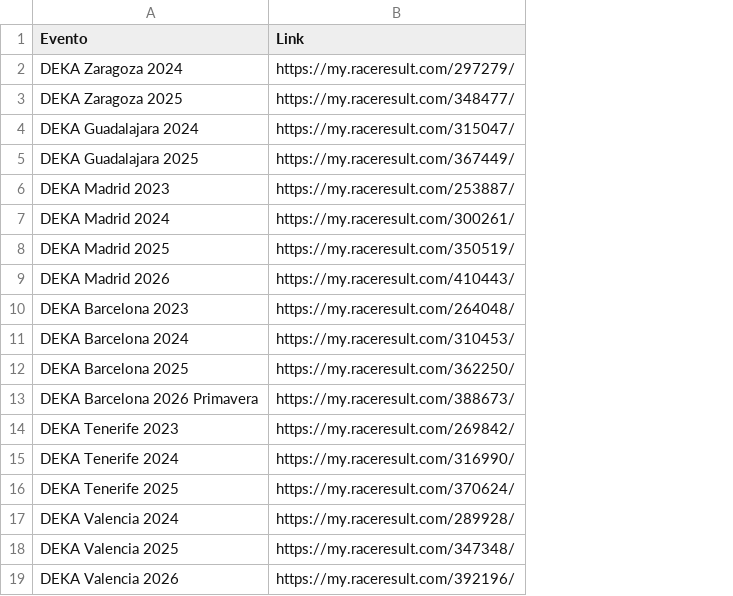
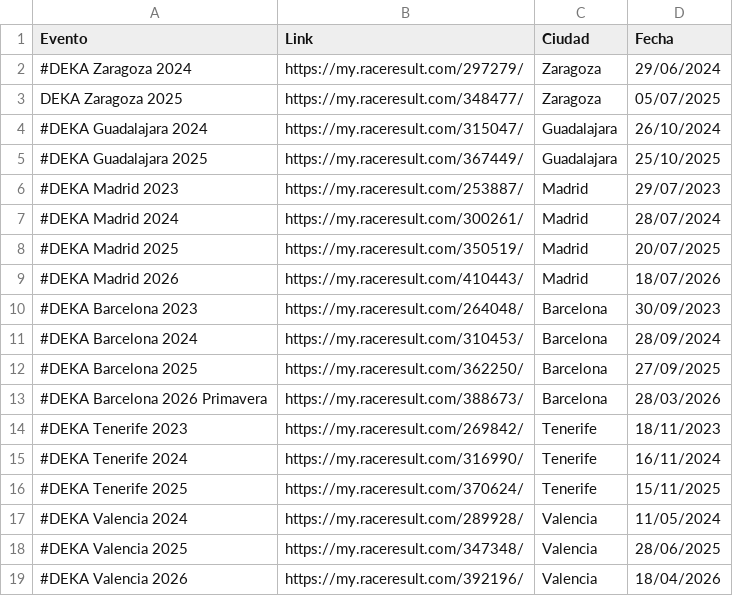
Before and after one commit to eduardo-jimenez/deka, a CSV file: deka-scrapper/DEKA_Links.csv, drawn as a sheet; removed rows and columns are numbered as before the commit, all else as after; the diff names each change by its address in the sheet, - before the commit and + after, or states it on an @@ line.

Commit message:
I've been working on the scrapper to ensure it works on all DEKA events. It has improved a lot. I still need to ensure it works on all event types

```diff
--- a/deka-scrapper/DEKA_Links.csv
+++ b/deka-scrapper/DEKA_Links.csv
-column A (Evento), rows 2-19: DEKA Zaragoza 2024 | DEKA Zaragoza 2025 | DEKA Guadalajara 2024 | DEKA Guadalajara 2025 | DEKA Madrid 2023 | DEKA Madrid 2024 | DEKA Madrid 2025 | DEKA Madrid 2026 | DEKA Barcelona 2023 | DEKA Barcelona 2024 | DEKA Barcelona 2025 | DEKA Barcelona 2026 Primavera | DEKA Tenerife 2023 | DEKA Tenerife 2024 | DEKA Tenerife 2025 | DEKA Valencia 2024 | DEKA Valencia 2025 | DEKA Valencia 2026
+column A (Evento), rows 2-19: #DEKA Zaragoza 2024 | DEKA Zaragoza 2025 | #DEKA Guadalajara 2024 | #DEKA Guadalajara 2025 | #DEKA Madrid 2023 | #DEKA Madrid 2024 | #DEKA Madrid 2025 | #DEKA Madrid 2026 | #DEKA Barcelona 2023 | #DEKA Barcelona 2024 | #DEKA Barcelona 2025 | #DEKA Barcelona 2026 Primavera | #DEKA Tenerife 2023 | #DEKA Tenerife 2024 | #DEKA Tenerife 2025 | #DEKA Valencia 2024 | #DEKA Valencia 2025 | #DEKA Valencia 2026
+column C (Ciudad), rows 2-19: Zaragoza | Zaragoza | Guadalajara | Guadalajara | Madrid | Madrid | Madrid | Madrid | Barcelona | Barcelona | Barcelona | Barcelona | Tenerife | Tenerife | Tenerife | Valencia | Valencia | Valencia
+column D (Fecha), rows 2-19: 29/06/2024 | 05/07/2025 | 26/10/2024 | 25/10/2025 | 29/07/2023 | 28/07/2024 | 20/07/2025 | 18/07/2026 | 30/09/2023 | 28/09/2024 | 27/09/2025 | 28/03/2026 | 18/11/2023 | 16/11/2024 | 15/11/2025 | 11/05/2024 | 28/06/2025 | 18/04/2026
```
Also changed, not shown: 6 other files.
